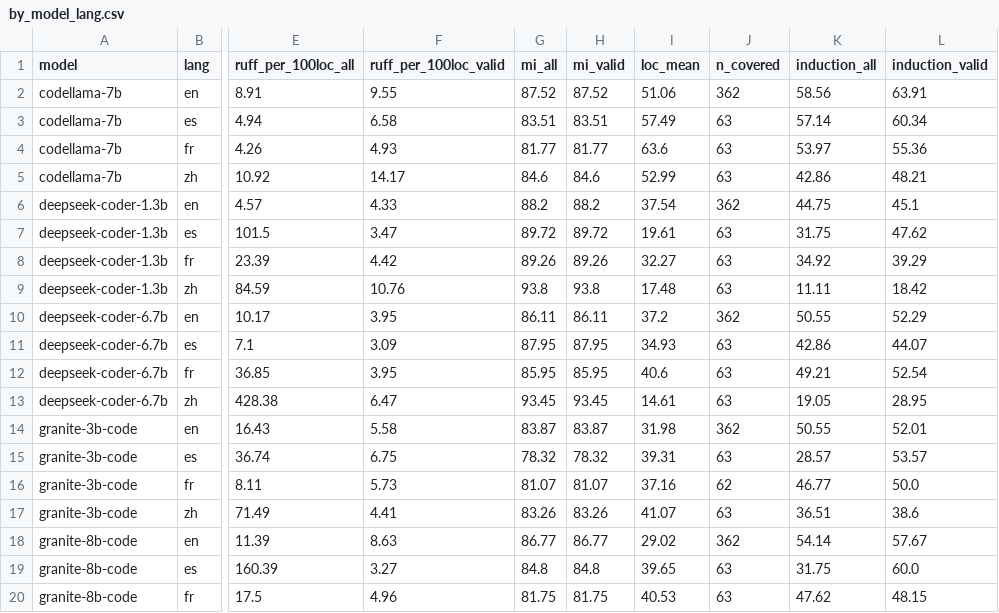
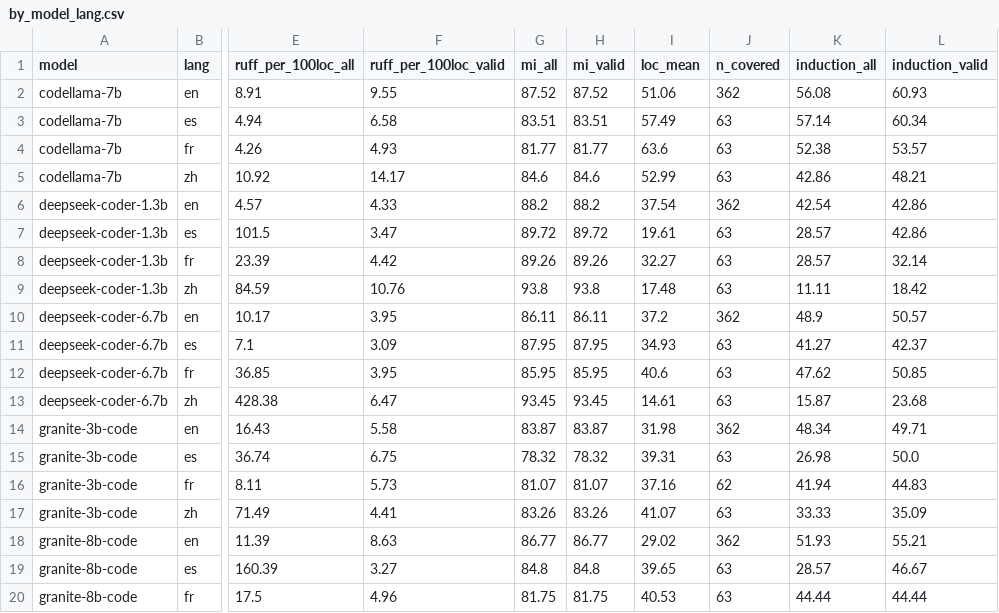
Before and after one commit to kaiyi03/code-smell-multilingual, a CSV file: _analysis/by_model_lang.csv, drawn as a sheet; only a part is shown, gaps mark what is left out; the diff covers the shown part only; the diff names each change by its address in the sheet, - before the commit and + after, or states it on an @@ line.

```diff
--- a/_analysis/by_model_lang.csv
+++ b/_analysis/by_model_lang.csv
-K2 (induction_all): 58.56
+K2 (induction_all): 56.08
-L2 (induction_valid): 63.91
+L2 (induction_valid): 60.93
-K4 (induction_all): 53.97
+K4 (induction_all): 52.38
-L4 (induction_valid): 55.36
+L4 (induction_valid): 53.57
-K6 (induction_all): 44.75
+K6 (induction_all): 42.54
-L6 (induction_valid): 45.1
+L6 (induction_valid): 42.86
-K7 (induction_all): 31.75
+K7 (induction_all): 28.57
-L7 (induction_valid): 47.62
+L7 (induction_valid): 42.86
-K8 (induction_all): 34.92
+K8 (induction_all): 28.57
-L8 (induction_valid): 39.29
+L8 (induction_valid): 32.14
-K10 (induction_all): 50.55
+K10 (induction_all): 48.9
-L10 (induction_valid): 52.29
+L10 (induction_valid): 50.57
-K11 (induction_all): 42.86
+K11 (induction_all): 41.27
-L11 (induction_valid): 44.07
+L11 (induction_valid): 42.37
-K12 (induction_all): 49.21
+K12 (induction_all): 47.62
-L12 (induction_valid): 52.54
+L12 (induction_valid): 50.85
-K13 (induction_all): 19.05
+K13 (induction_all): 15.87
-L13 (induction_valid): 28.95
+L13 (induction_valid): 23.68
-K14 (induction_all): 50.55
+K14 (induction_all): 48.34
-L14 (induction_valid): 52.01
+L14 (induction_valid): 49.71
-K15 (induction_all): 28.57
+K15 (induction_all): 26.98
-L15 (induction_valid): 53.57
+L15 (induction_valid): 50.0
-K16 (induction_all): 46.77
+K16 (induction_all): 41.94
-L16 (induction_valid): 50.0
+L16 (induction_valid): 44.83
-K17 (induction_all): 36.51
+K17 (induction_all): 33.33
-L17 (induction_valid): 38.6
+L17 (induction_valid): 35.09
-K18 (induction_all): 54.14
+K18 (induction_all): 51.93
-L18 (induction_valid): 57.67
+L18 (induction_valid): 55.21
-K19 (induction_all): 31.75
+K19 (induction_all): 28.57
-L19 (induction_valid): 60.0
+L19 (induction_valid): 46.67
-K20 (induction_all): 47.62
+K20 (induction_all): 44.44
-L20 (induction_valid): 48.15
+L20 (induction_valid): 44.44
```
Also changed, not shown: 52 edited cells elsewhere in this file, _analysis/by_category.csv, _analysis/by_lang.csv, 12 other files.
